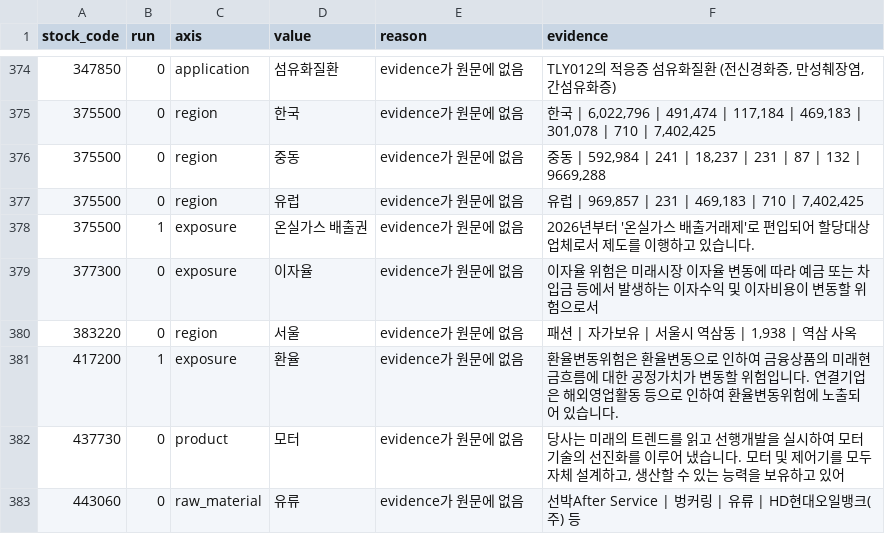
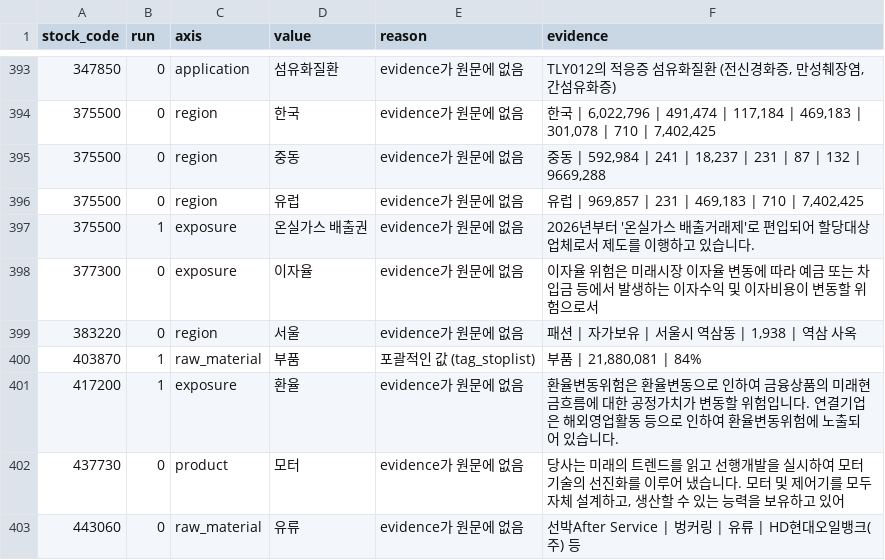
Before and after one commit to Laattae/StocksTag, a CSV file: data/rejected.csv, drawn as a sheet; only a part is shown, gaps mark what is left out; the diff covers the shown part only.

```diff
--- a/data/rejected.csv
+++ b/data/rejected.csv
@@ -380,2 +402,3 @@ stock_code,run,axis,value,reason,evidence
 383220,0,region,서울,evidence가 원문에 없음,"패션 | 자가보유 | 서울시 역삼동 | 1,938 | 역삼 사옥"
+403870,1,raw_material,부품,포괄적인 값 (tag_stoplist),"부품 | 21,880,081 | 84%"
 417200,1,exposure,환율,evidence가 원문에 없음,환율변동위험은 환율변동으로 인하여 금융상품의 미래현금흐름에 대한 공정가치가 변동할 위험입니다. 연결기업은 해외영업활동 등으로 인하여 환율변동위험에 노출되어 있습니다.
```
Also changed, not shown: 21 added rows elsewhere in this file, data/tag_synonyms.csv, 32 other files.
